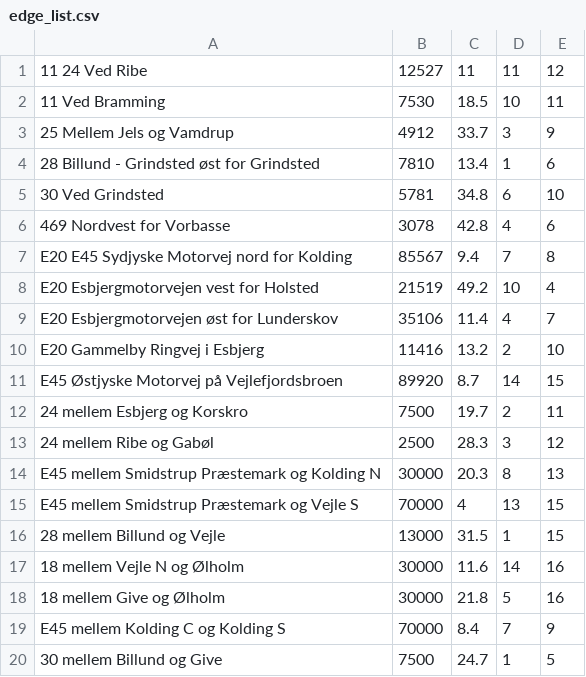
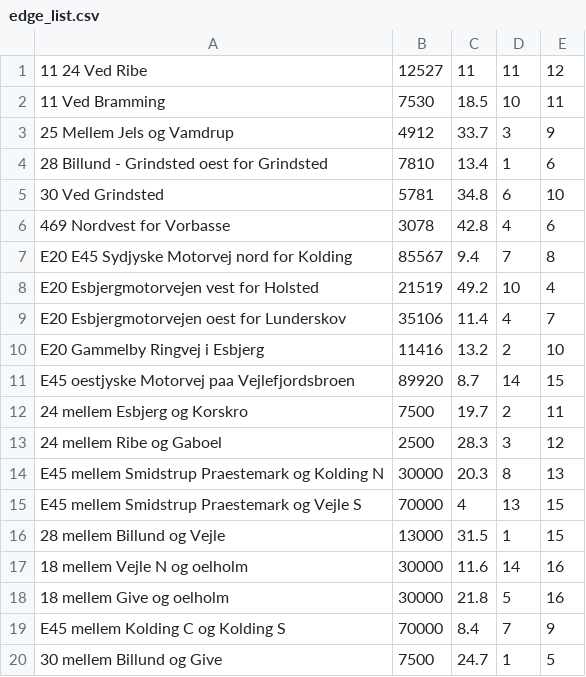
Before and after one commit to cs-23-sw-1-p1-17/ChargepointPlacementFinder, a CSV file: src/dataparser/edge_list.csv, drawn as a sheet; the diff names each change by its address in the sheet, - before the commit and + after, or states it on an @@ line.

```diff
--- a/src/dataparser/edge_list.csv
+++ b/src/dataparser/edge_list.csv
-A4: 28 Billund - Grindsted øst for Grindsted
+A4: 28 Billund - Grindsted oest for Grindsted
-A9: E20 Esbjergmotorvejen øst for Lunderskov
+A9: E20 Esbjergmotorvejen oest for Lunderskov
-A11: E45 Østjyske Motorvej på Vejlefjordsbroen
+A11: E45 oestjyske Motorvej paa Vejlefjordsbroen
-A13: 24 mellem Ribe og Gabøl
+A13: 24 mellem Ribe og Gaboel
-A14: E45 mellem Smidstrup Præstemark og Kolding N
+A14: E45 mellem Smidstrup Praestemark og Kolding N
-A15: E45 mellem Smidstrup Præstemark og Vejle S
+A15: E45 mellem Smidstrup Praestemark og Vejle S
-A17: 18 mellem Vejle N og Ølholm
+A17: 18 mellem Vejle N og oelholm
-A18: 18 mellem Give og Ølholm
+A18: 18 mellem Give og oelholm
```
Also changed, not shown: src/dataparser/node_list.csv, 1 other file.
